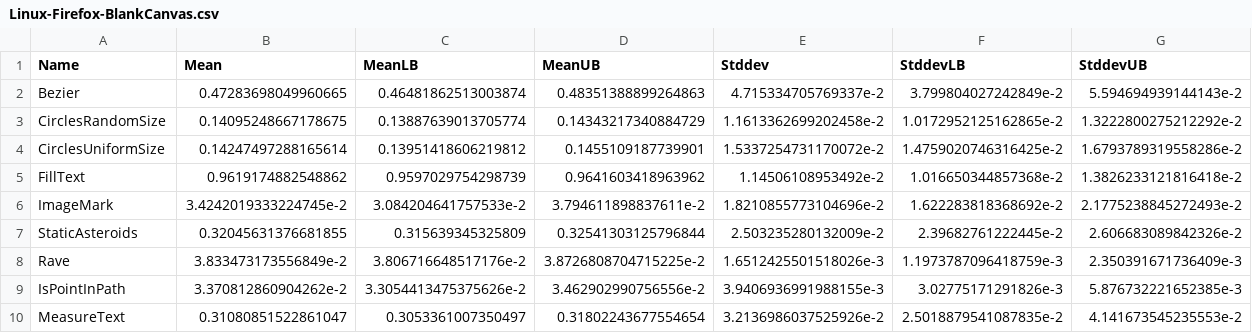
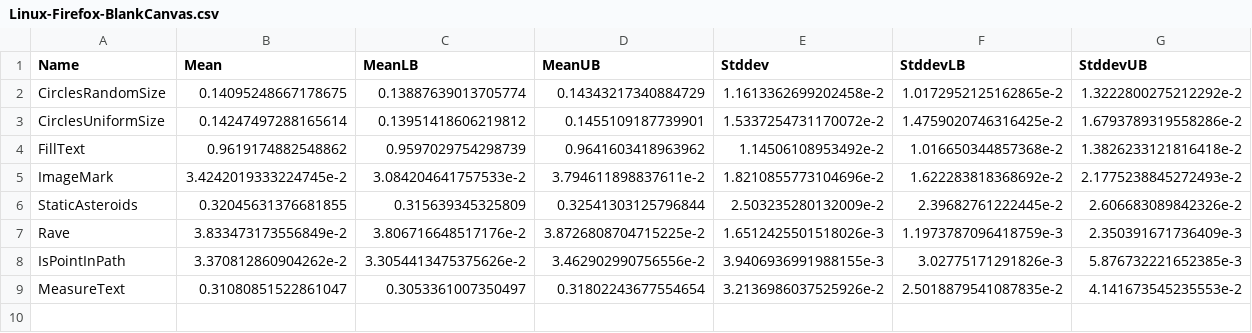
Before and after one commit to ku-fpg/blank-canvas-mark, a CSV file: results/Linux-Firefox-BlankCanvas.csv, drawn as a sheet; the diff names each change by its address in the sheet, - before the commit and + after, or states it on an @@ line.

```diff
--- a/results/Linux-Firefox-BlankCanvas.csv
+++ b/results/Linux-Firefox-BlankCanvas.csv
-row 2: Bezier | 0.47283698049960665 | 0.46481862513003874 | 0.48351388899264863 | 4.715334705769337e-2 | 3.799804027242849e-2 | 5.594694939144143e-2
```
Also changed, not shown: results/Android-Chrome-BlankCanvas.csv, results/Linux-Chrome-BlankCanvas.csv, 6 other files.
